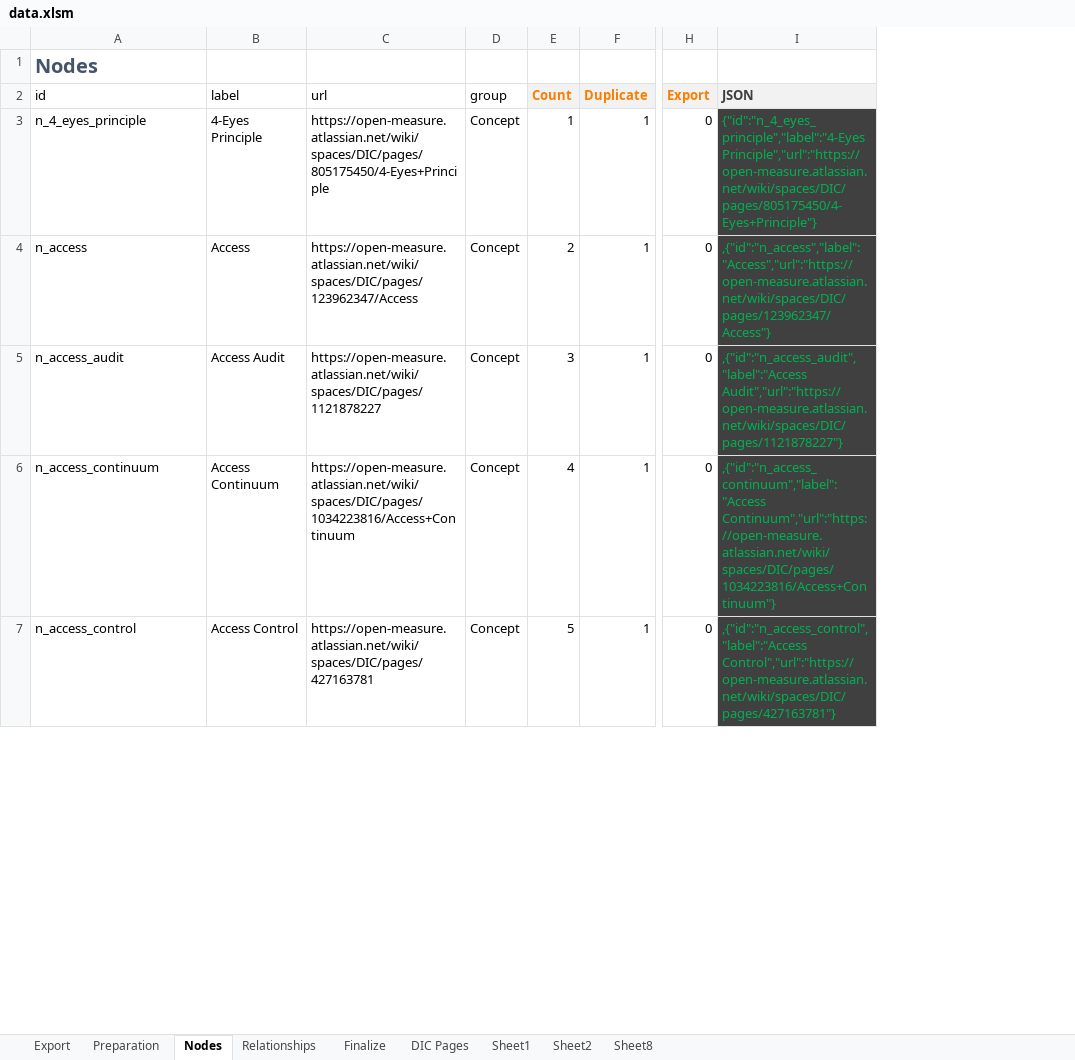
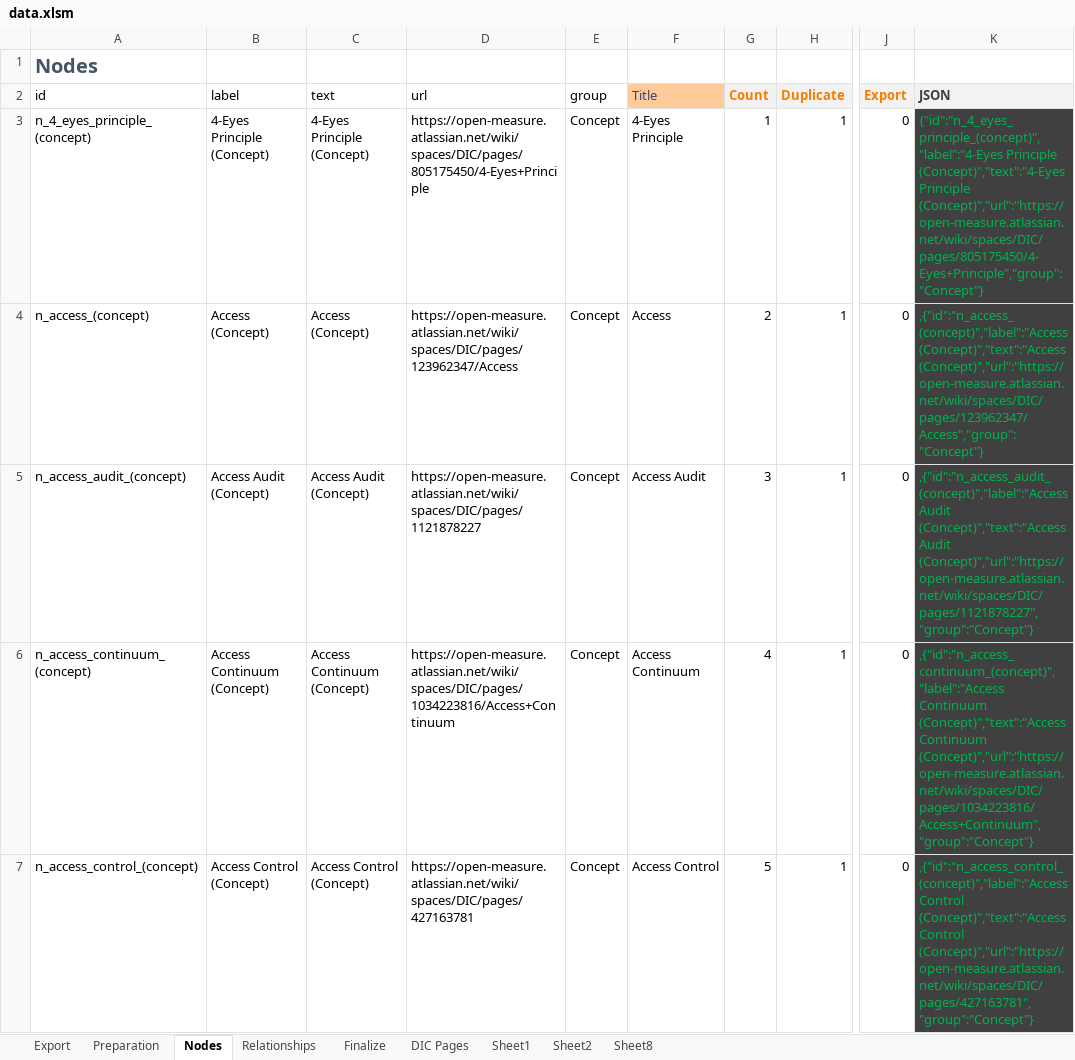
Before and after one commit to Open-Measure/Confluence-Site, an Excel workbook: KnowledgeGraph/data.xlsm, sheet Nodes, drawn as a sheet; only a part is shown, gaps mark what is left out; values as stored, in another font and other column widths than the file's, no borders; charts and pictures and table styles not drawn; addresses are those after the commit; the diff covers the shown part only; the diff names each change by its address in the sheet, - before the commit and + after, or states it on an @@ line.

Commit message:
nodes data

```diff
--- a/KnowledgeGraph/data.xlsm (sheet Nodes)
+++ b/KnowledgeGraph/data.xlsm (sheet Nodes)
+column C (text), rows 3-7: 4-Eyes Principle (Concept) | Access (Concept) | Access Audit (Concept) | Access Continuum (Concept) | Access Control (Concept)
+column F (Title), rows 3-7: 4-Eyes Principle | Access | Access Audit | Access Continuum | Access Control
-A3 (id): n_4_eyes_principle
+A3 (id): n_4_eyes_principle_(concept)
-B3 (label): 4-Eyes Principle
+B3 (label): 4-Eyes Principle (Concept)
-K3 (JSON): {"id":"n_4_eyes_principle","label":"4-Eyes Principle","url":"https://open-measure.atlassian.net/wiki/spaces/DIC/pages/805175450/4-Eyes+Principle"}
+K3 (JSON): {"id":"n_4_eyes_principle_(concept)","label":"4-Eyes Principle (Concept)","text":"4-Eyes Principle (Concept)","url":"https://open-measure.atlassian.net/wiki/spaces/DIC/pages/805175450/4-Eyes+Principle","group":"Concept"}
-A4 (id): n_access
+A4 (id): n_access_(concept)
-B4 (label): Access
+B4 (label): Access (Concept)
-K4 (JSON): ,{"id":"n_access","label":"Access","url":"https://open-measure.atlassian.net/wiki/spaces/DIC/pages/123962347/Access"}
+K4 (JSON): ,{"id":"n_access_(concept)","label":"Access (Concept)","text":"Access (Concept)","url":"https://open-measure.atlassian.net/wiki/spaces/DIC/pages/123962347/Access","group":"Concept"}
-A5 (id): n_access_audit
+A5 (id): n_access_audit_(concept)
-B5 (label): Access Audit
+B5 (label): Access Audit (Concept)
-K5 (JSON): ,{"id":"n_access_audit","label":"Access Audit","url":"https://open-measure.atlassian.net/wiki/spaces/DIC/pages/1121878227"}
+K5 (JSON): ,{"id":"n_access_audit_(concept)","label":"Access Audit (Concept)","text":"Access Audit (Concept)","url":"https://open-measure.atlassian.net/wiki/spaces/DIC/pages/1121878227","group":"Concept"}
-A6 (id): n_access_continuum
+A6 (id): n_access_continuum_(concept)
-B6 (label): Access Continuum
+B6 (label): Access Continuum (Concept)
-K6 (JSON): ,{"id":"n_access_continuum","label":"Access Continuum","url":"https://open-measure.atlassian.net/wiki/spaces/DIC/pages/1034223816/Access+Continuum"}
+K6 (JSON): ,{"id":"n_access_continuum_(concept)","label":"Access Continuum (Concept)","text":"Access Continuum (Concept)","url":"https://open-measure.atlassian.net/wiki/spaces/DIC/pages/1034223816/Access+Continuum","group":"Concept"}
-A7 (id): n_access_control
+A7 (id): n_access_control_(concept)
-B7 (label): Access Control
+B7 (label): Access Control (Concept)
-K7 (JSON): ,{"id":"n_access_control","label":"Access Control","url":"https://open-measure.atlassian.net/wiki/spaces/DIC/pages/427163781"}
+K7 (JSON): ,{"id":"n_access_control_(concept)","label":"Access Control (Concept)","text":"Access Control (Concept)","url":"https://open-measure.atlassian.net/wiki/spaces/DIC/pages/427163781","group":"Concept"}
```
Also changed, not shown: 1440 edited cells elsewhere in this sheet, formulas that keep their value, charts or pictures, 2 other files.
